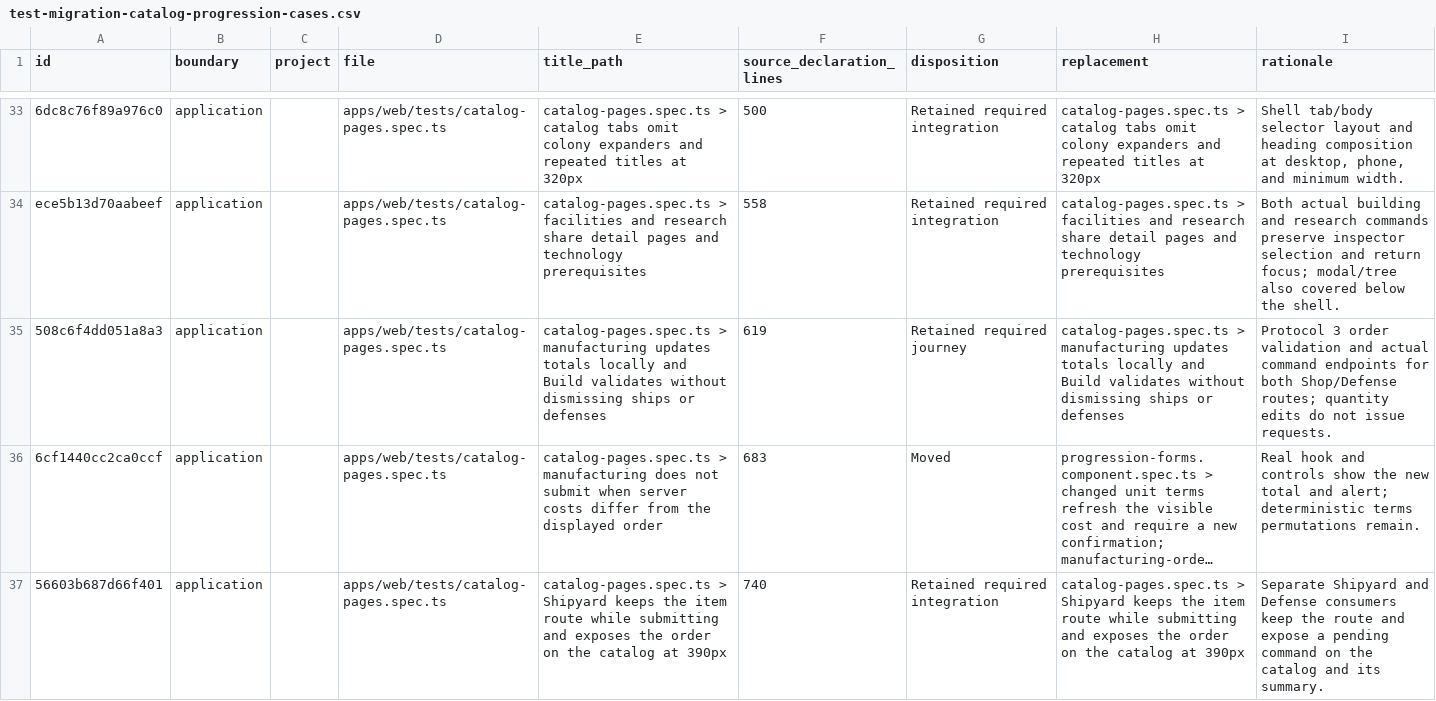
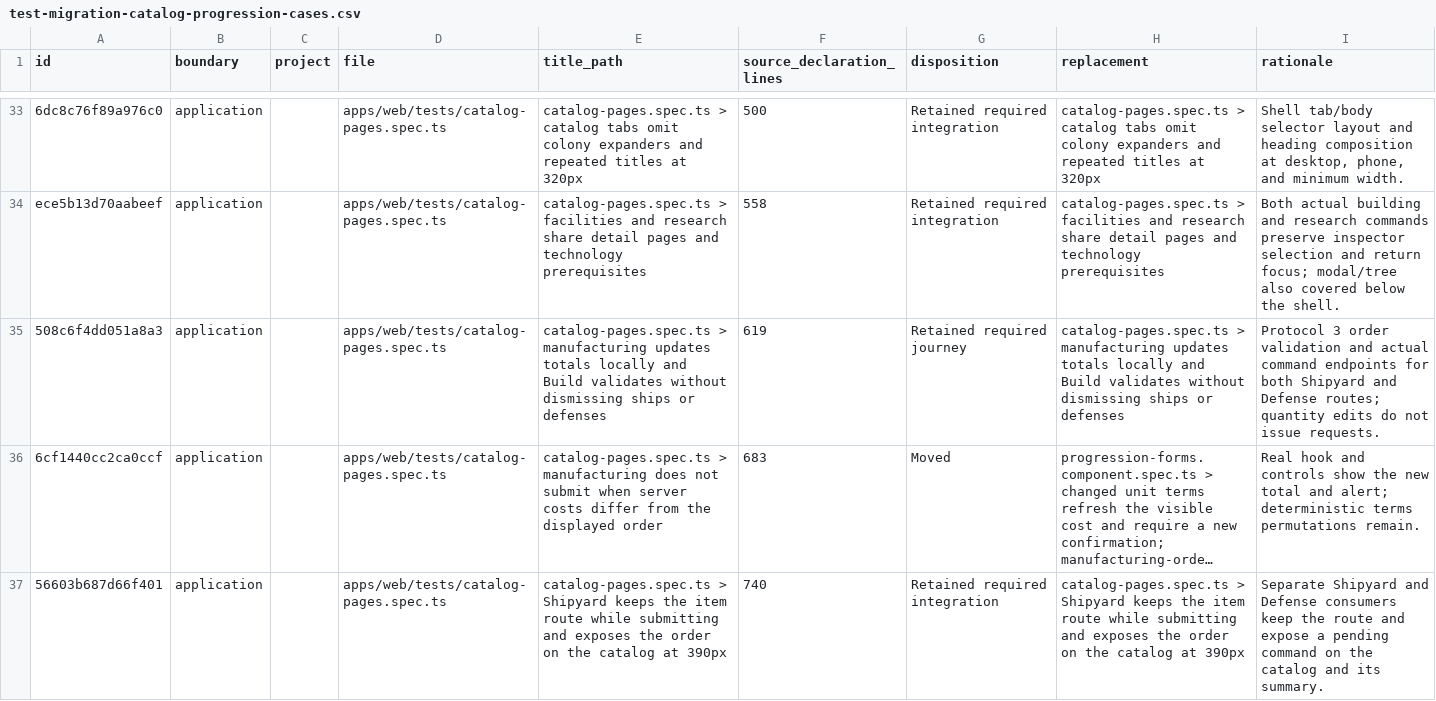
Before and after one commit to unbought-games/orbit-imperium, a CSV file: docs/verification/test-migration-catalog-progression-cases.csv, drawn as a sheet; only a part is shown, gaps mark what is left out; long unchanged cells end in …; the diff covers the shown part only; the diff names each change by its address in the sheet, - before the commit and + after, or states it on an @@ line.

```diff
--- a/docs/verification/test-migration-catalog-progression-cases.csv
+++ b/docs/verification/test-migration-catalog-progression-cases.csv
-I35 (rationale): …for both Shop/Defense routes; quantity…
+I35 (rationale): …for both Shipyard and Defense routes; quantity…
```
Also changed, not shown: 1 edited cell elsewhere in this file, 1 other file.
